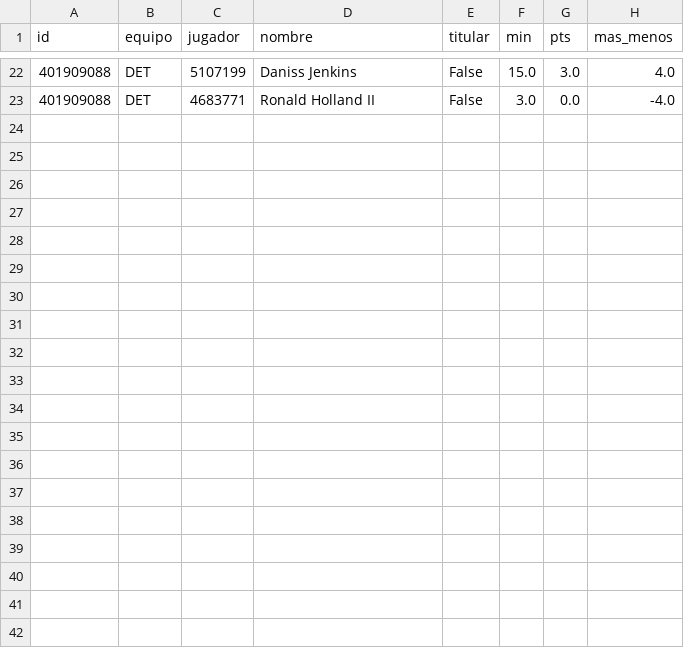
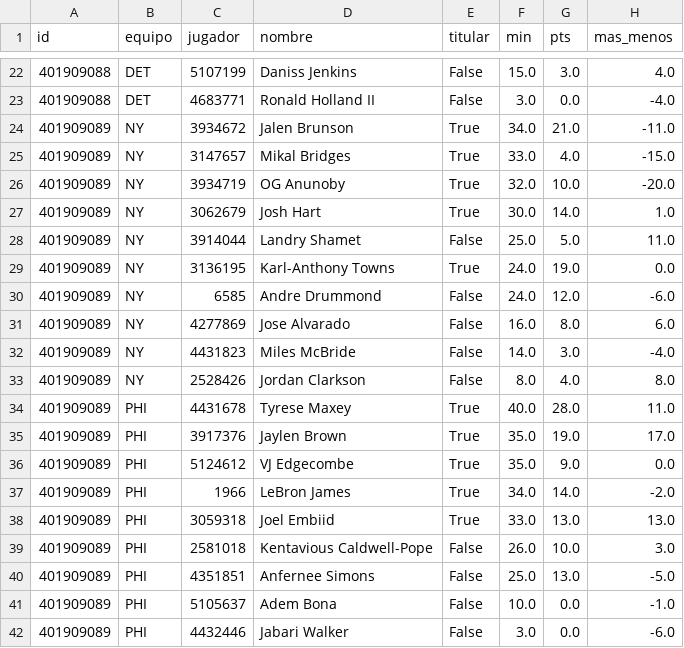
Before and after one commit to robertoaguilar1912-del/laliga-analisis, a CSV file: data/raw/nba_box_2027.csv, drawn as a sheet; only a part is shown, gaps mark what is left out; the diff names each change by its address in the sheet, - before the commit and + after, or states it on an @@ line.

```diff
--- a/data/raw/nba_box_2027.csv
+++ b/data/raw/nba_box_2027.csv
+row 24: 401909089 | NY | 3934672 | Jalen Brunson | True | 34.0 | 21.0 | -11.0
+row 25: 401909089 | NY | 3147657 | Mikal Bridges | True | 33.0 | 4.0 | -15.0
+row 26: 401909089 | NY | 3934719 | OG Anunoby | True | 32.0 | 10.0 | -20.0
+row 27: 401909089 | NY | 3062679 | Josh Hart | True | 30.0 | 14.0 | 1.0
+row 28: 401909089 | NY | 3914044 | Landry Shamet | False | 25.0 | 5.0 | 11.0
+row 29: 401909089 | NY | 3136195 | Karl-Anthony Towns | True | 24.0 | 19.0 | 0.0
+row 30: 401909089 | NY | 6585 | Andre Drummond | False | 24.0 | 12.0 | -6.0
+row 31: 401909089 | NY | 4277869 | Jose Alvarado | False | 16.0 | 8.0 | 6.0
+row 32: 401909089 | NY | 4431823 | Miles McBride | False | 14.0 | 3.0 | -4.0
+row 33: 401909089 | NY | 2528426 | Jordan Clarkson | False | 8.0 | 4.0 | 8.0
+row 34: 401909089 | PHI | 4431678 | Tyrese Maxey | True | 40.0 | 28.0 | 11.0
+row 35: 401909089 | PHI | 3917376 | Jaylen Brown | True | 35.0 | 19.0 | 17.0
+row 36: 401909089 | PHI | 5124612 | VJ Edgecombe | True | 35.0 | 9.0 | 0.0
+row 37: 401909089 | PHI | 1966 | LeBron James | True | 34.0 | 14.0 | -2.0
+row 38: 401909089 | PHI | 3059318 | Joel Embiid | True | 33.0 | 13.0 | 13.0
+row 39: 401909089 | PHI | 2581018 | Kentavious Caldwell-Pope | False | 26.0 | 10.0 | 3.0
+row 40: 401909089 | PHI | 4351851 | Anfernee Simons | False | 25.0 | 13.0 | -5.0
+row 41: 401909089 | PHI | 5105637 | Adem Bona | False | 10.0 | 0.0 | -1.0
+row 42: 401909089 | PHI | 4432446 | Jabari Walker | False | 3.0 | 0.0 | -6.0
```
Also changed, not shown: data/raw/nba_juegos.csv, 16 other files.
